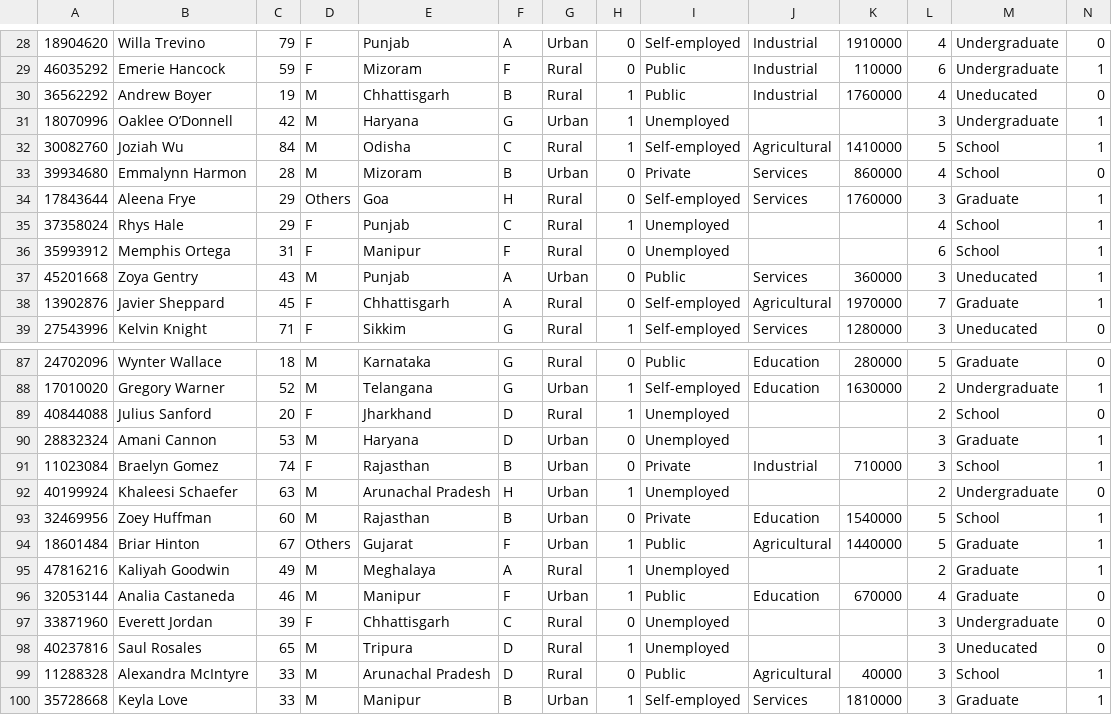
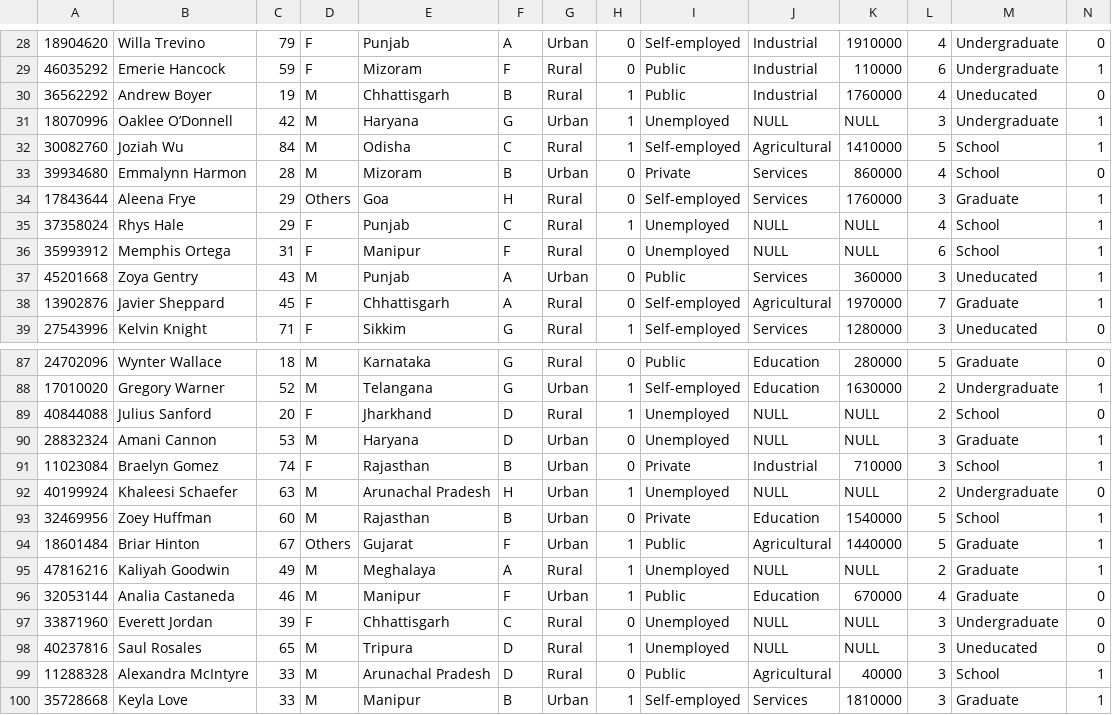
Before and after one commit to bagrodiavishwam/scheme_deployment, a CSV file: Dataset(NULL_AS_BLANK).csv, drawn as a sheet; only a part is shown, gaps mark what is left out; the diff covers the shown part only.

```diff
--- a/Dataset(NULL_AS_BLANK).csv
+++ b/Dataset(NULL_AS_BLANK).csv
@@ -30,3 +30,3 @@
 36562292,Andrew Boyer,19,M,Chhattisgarh,B,Rural,1,Public,Industrial,1760000,4,Uneducated,0
-18070996,Oaklee O’Donnell,42,M,Haryana,G,Urban,1,Unemployed,,,3,Undergraduate,1
+18070996,Oaklee O’Donnell,42,M,Haryana,G,Urban,1,Unemployed,NULL,NULL,3,Undergraduate,1
 30082760,Joziah Wu,84,M,Odisha,C,Rural,1,Self-employed,Agricultural,1410000,5,School,1
@@ -34,4 +34,4 @@
 17843644,Aleena Frye,29,Others,Goa,H,Rural,0,Self-employed,Services,1760000,3,Graduate,1
-37358024,Rhys Hale,29,F,Punjab,C,Rural,1,Unemployed,,,4,School,1
-35993912,Memphis Ortega,31,F,Manipur,F,Rural,0,Unemployed,,,6,School,1
+37358024,Rhys Hale,29,F,Punjab,C,Rural,1,Unemployed,NULL,NULL,4,School,1
+35993912,Memphis Ortega,31,F,Manipur,F,Rural,0,Unemployed,NULL,NULL,6,School,1
 45201668,Zoya Gentry,43,M,Punjab,A,Urban,0,Public,Services,360000,3,Uneducated,1
@@ -88,12 +88,12 @@
 17010020,Gregory Warner,52,M,Telangana,G,Urban,1,Self-employed,Education,1630000,2,Undergraduate,1
-40844088,Julius Sanford,20,F,Jharkhand,D,Rural,1,Unemployed,,,2,School,0
-28832324,Amani Cannon,53,M,Haryana,D,Urban,0,Unemployed,,,3,Graduate,1
+40844088,Julius Sanford,20,F,Jharkhand,D,Rural,1,Unemployed,NULL,NULL,2,School,0
+28832324,Amani Cannon,53,M,Haryana,D,Urban,0,Unemployed,NULL,NULL,3,Graduate,1
 11023084,Braelyn Gomez,74,F,Rajasthan,B,Urban,0,Private,Industrial,710000,3,School,1
-40199924,Khaleesi Schaefer,63,M,Arunachal Pradesh,H,Urban,1,Unemployed,,,2,Undergraduate,0
+40199924,Khaleesi Schaefer,63,M,Arunachal Pradesh,H,Urban,1,Unemployed,NULL,NULL,2,Undergraduate,0
 32469956,Zoey Huffman,60,M,Rajasthan,B,Urban,0,Private,Education,1540000,5,School,1
 18601484,Briar Hinton,67,Others,Gujarat,F,Urban,1,Public,Agricultural,1440000,5,Graduate,1
-47816216,Kaliyah Goodwin,49,M,Meghalaya,A,Rural,1,Unemployed,,,2,Graduate,1
+47816216,Kaliyah Goodwin,49,M,Meghalaya,A,Rural,1,Unemployed,NULL,NULL,2,Graduate,1
 32053144,Analia Castaneda,46,M,Manipur,F,Urban,1,Public,Education,670000,4,Graduate,0
-33871960,Everett Jordan,39,F,Chhattisgarh,C,Rural,0,Unemployed,,,3,Undergraduate,0
-40237816,Saul Rosales,65,M,Tripura,D,Rural,1,Unemployed,,,3,Uneducated,0
+33871960,Everett Jordan,39,F,Chhattisgarh,C,Rural,0,Unemployed,NULL,NULL,3,Undergraduate,0
+40237816,Saul Rosales,65,M,Tripura,D,Rural,1,Unemployed,NULL,NULL,3,Uneducated,0
 11288328,Alexandra McIntyre,33,M,Arunachal Pradesh,D,Rural,0,Public,Agricultural,40000,3,School,1
```
Also changed, not shown: 36 edited cells elsewhere in this file.
